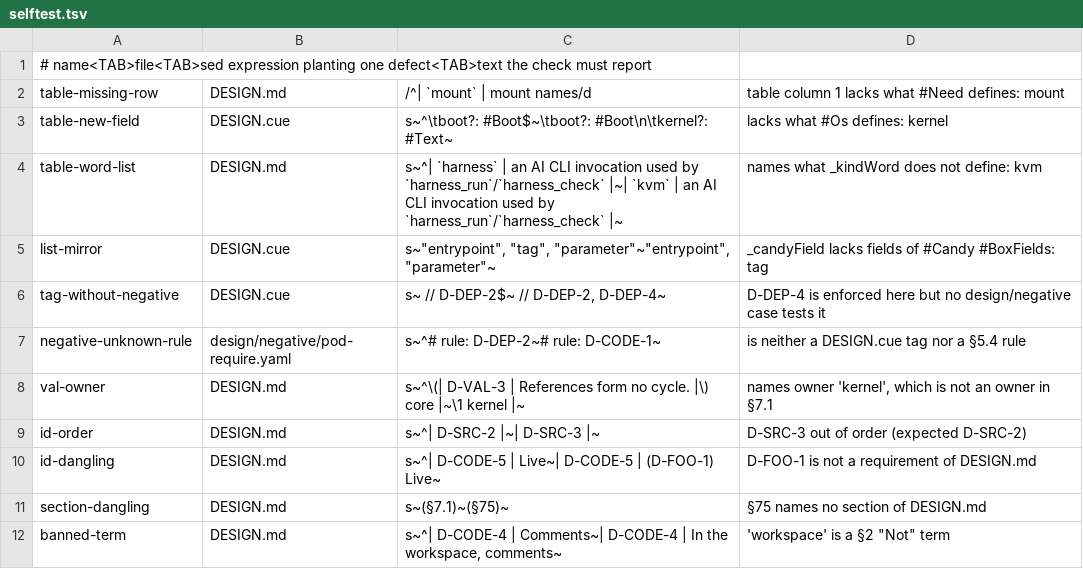
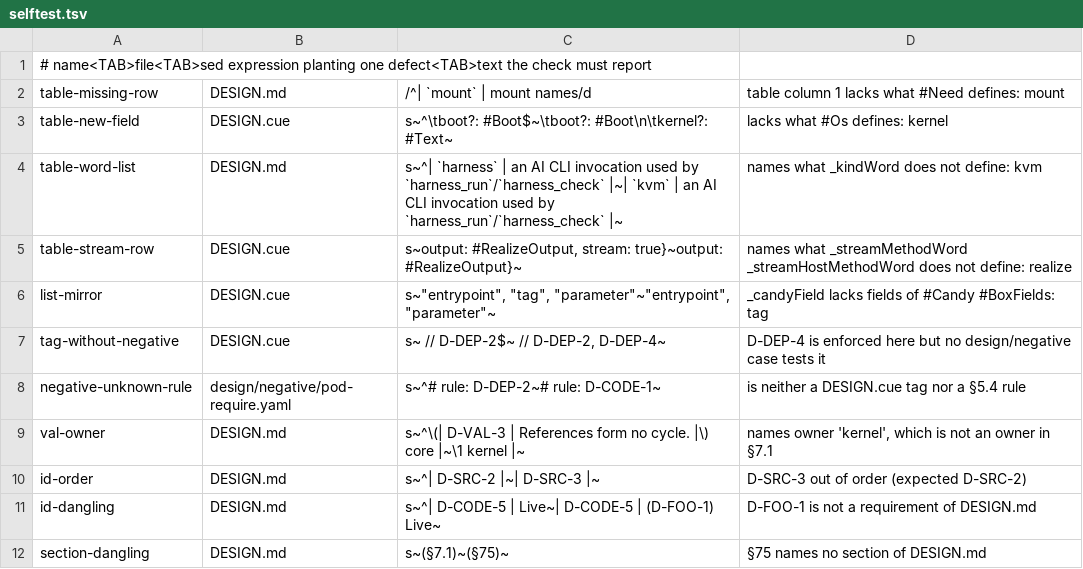
Before and after one commit to opencharly/opencharly, a TSV file: design/consistency/selftest.tsv, drawn as a sheet; only a part is shown; the shorter side is filled out with more unchanged rows; the diff names each change by its address in the sheet, - before the commit and + after, or states it on an @@ line.

```diff
--- a/design/consistency/selftest.tsv
+++ b/design/consistency/selftest.tsv
+row 5: table-stream-row | DESIGN.cue | s~output: #RealizeOutput, stream: true}~output: #RealizeOutput}~ | names what _streamMethodWord _streamHostMethodWord does not define: realize
```
Also changed, not shown: 5 other files.
